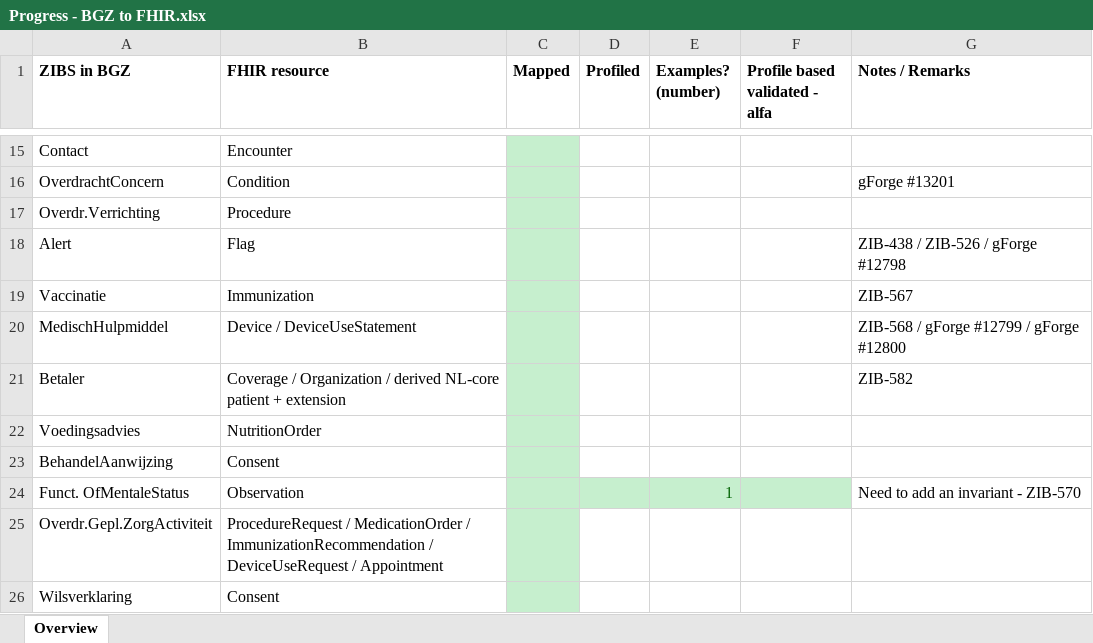
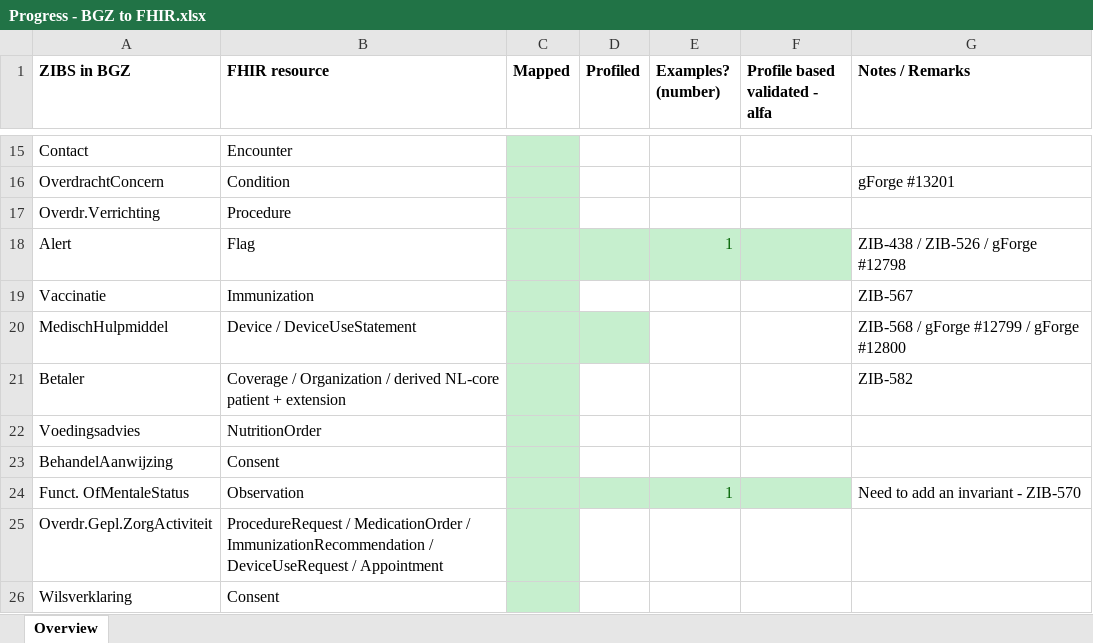
Before and after one commit to Nictiz/Nictiz-STU3, an Excel workbook: Progress - BGZ to FHIR.xlsx, sheet Overview, drawn as a sheet; only a part is shown, gaps mark what is left out; values as stored, in another font and other column widths than the file's, no borders; the diff names each change by its address in the sheet, - before the commit and + after, or states it on an @@ line.

Commit message:
Fixed Alert to STU3 Updated Progress xlsx

```diff
--- a/Progress - BGZ to FHIR.xlsx (sheet Overview)
+++ b/Progress - BGZ to FHIR.xlsx (sheet Overview)
-D18:F18 fill: none
+D18:F18 fill: #C6EFCE
-E18 (Examples? (number)): (empty)
+E18 (Examples? (number)): 1
-D20 fill: none
+D20 fill: #C6EFCE
```
Also changed, not shown: 4 other files.
